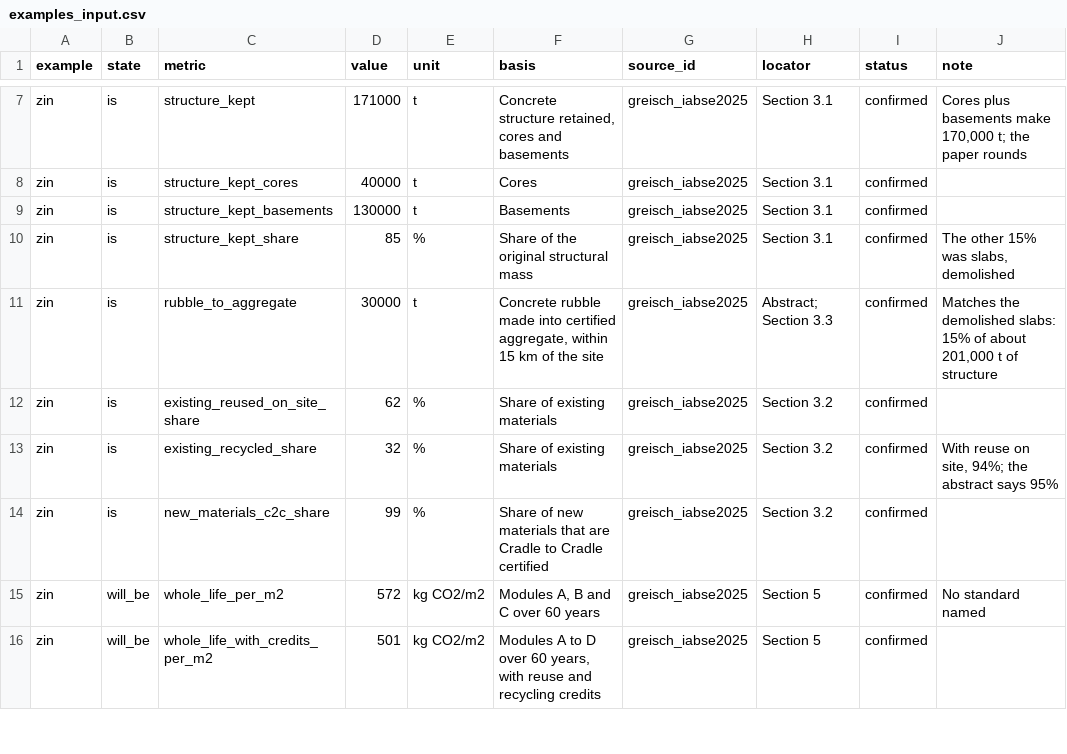
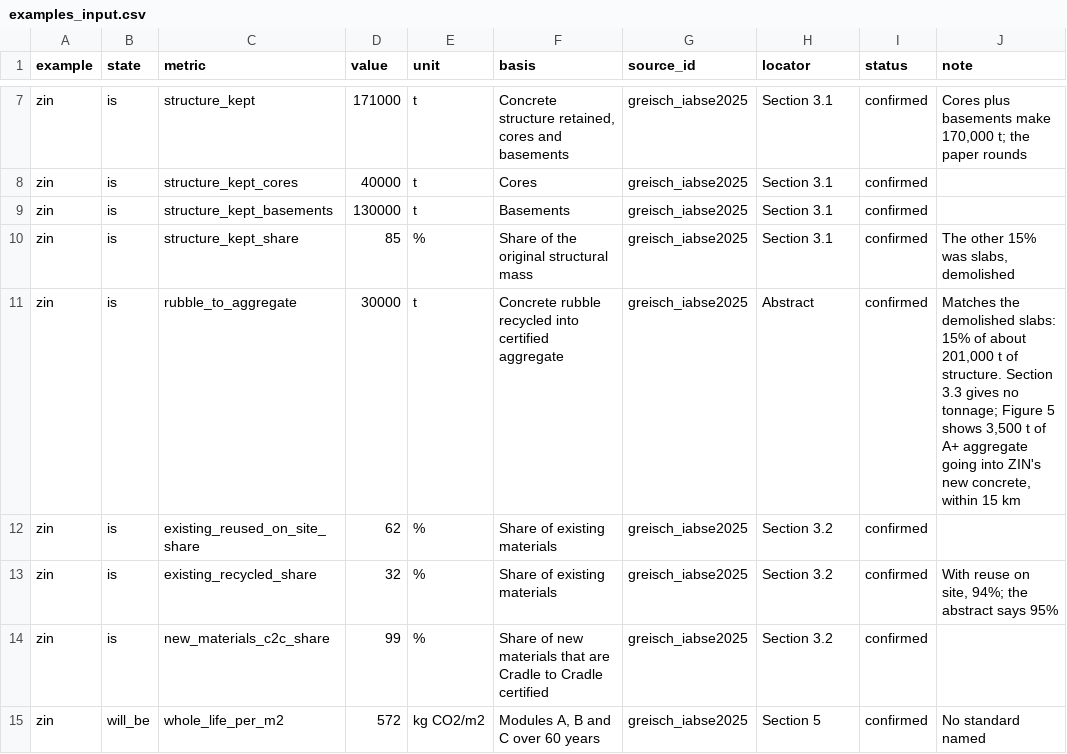
Before and after one commit to M1ck3yJ0/far-from-full-circle, a CSV file: data/examples/examples_input.csv, drawn as a sheet; only a part is shown, gaps mark what is left out; the shorter side is filled out with more unchanged rows.

```diff
--- a/data/examples/examples_input.csv
+++ b/data/examples/examples_input.csv
@@ -10,3 +10,3 @@ zin,is,structure_kept_basements,130000,t,Basements,greisch_iabse2025,Section 3.1
 zin,is,structure_kept_share,85,%,Share of the original structural mass,greisch_iabse2025,Section 3.1,confirmed,"The other 15% was slabs, demolished"
-zin,is,rubble_to_aggregate,30000,t,"Concrete rubble made into certified aggregate, within 15 km of the site",greisch_iabse2025,Abstract; Section 3.3,confirmed,"Matches the demolished slabs: 15% of about 201,000 t of structure"
+zin,is,rubble_to_aggregate,30000,t,"Concrete rubble recycled into certified aggregate",greisch_iabse2025,Abstract,confirmed,"Matches the demolished slabs: 15% of about 201,000 t of structure. Section 3.3 gives no tonnage; Figure 5 shows 3,500 t of A+ aggregate going into ZIN's new concrete, within 15 km"
 zin,is,existing_reused_on_site_share,62,%,Share of existing materials,greisch_iabse2025,Section 3.2,confirmed,
```
